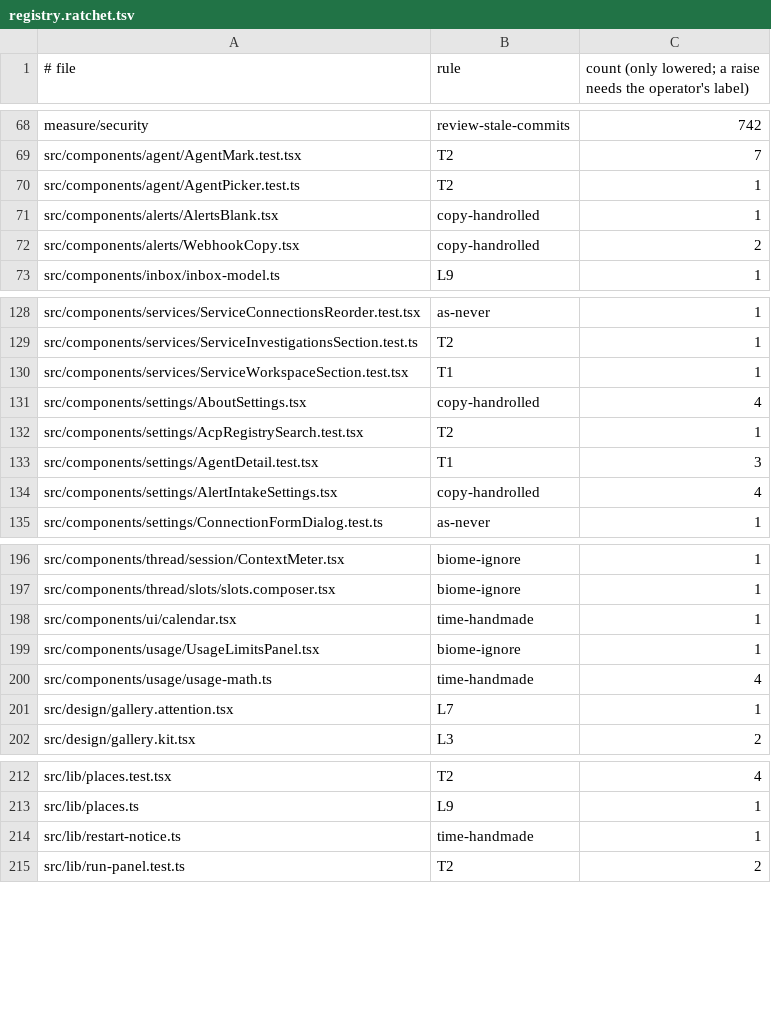
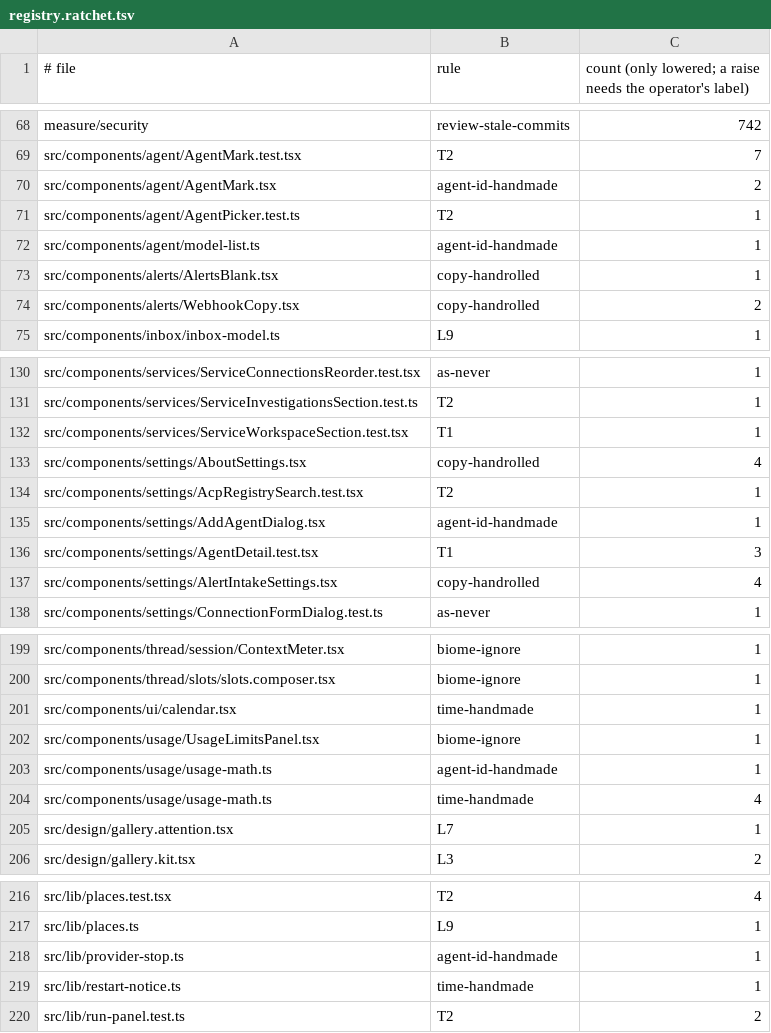
Before and after one commit to prismalens/prismalens, a TSV file: packages/frontend/registry.ratchet.tsv, drawn as a sheet; only a part is shown, gaps mark what is left out.

```diff
--- a/packages/frontend/registry.ratchet.tsv
+++ b/packages/frontend/registry.ratchet.tsv
@@ -69,3 +69,5 @@ measure/security	review-stale-commits	742
 src/components/agent/AgentMark.test.tsx	T2	7
+src/components/agent/AgentMark.tsx	agent-id-handmade	2
 src/components/agent/AgentPicker.test.ts	T2	1
+src/components/agent/model-list.ts	agent-id-handmade	1
 src/components/alerts/AlertsBlank.tsx	copy-handrolled	1
@@ -132,2 +134,3 @@ src/components/settings/AboutSettings.tsx	copy-handrolled	4
 src/components/settings/AcpRegistrySearch.test.tsx	T2	1
+src/components/settings/AddAgentDialog.tsx	agent-id-handmade	1
 src/components/settings/AgentDetail.test.tsx	T1	3
@@ -199,2 +202,3 @@ src/components/ui/calendar.tsx	time-handmade	1
 src/components/usage/UsageLimitsPanel.tsx	biome-ignore	1
+src/components/usage/usage-math.ts	agent-id-handmade	1
 src/components/usage/usage-math.ts	time-handmade	4
@@ -213,2 +217,3 @@ src/lib/places.test.tsx	T2	4
 src/lib/places.ts	L9	1
+src/lib/provider-stop.ts	agent-id-handmade	1
 src/lib/restart-notice.ts	time-handmade	1
```
Also changed, not shown: 9 other files.
